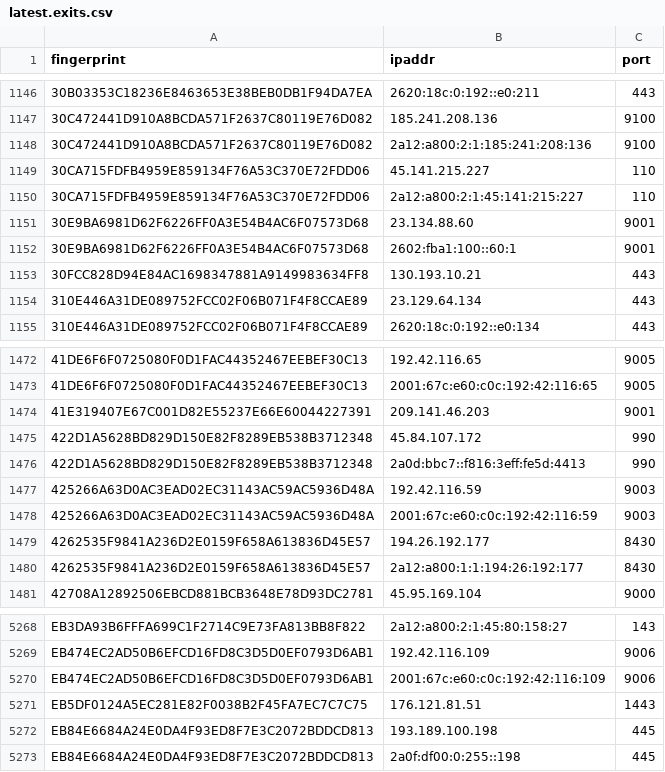
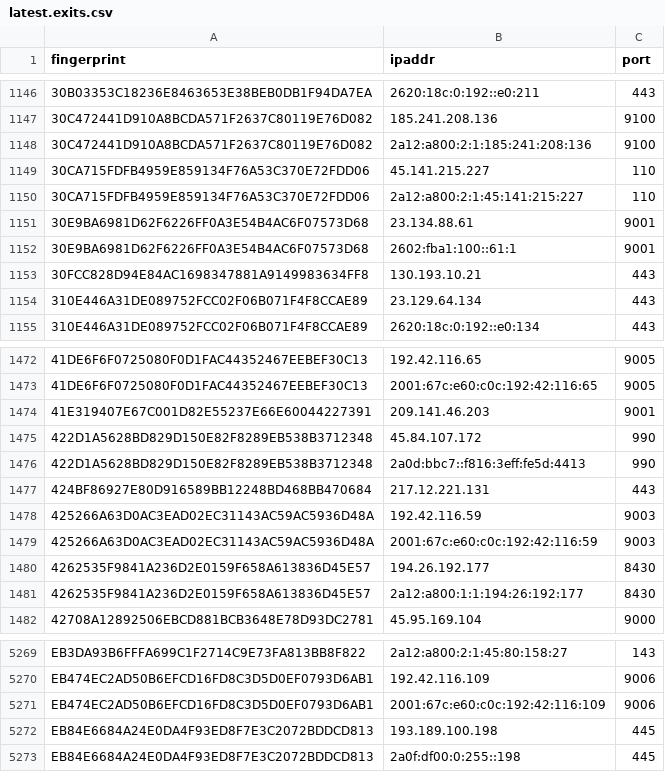
Before and after one commit to sec-js/tor-nodes, a CSV file: latest.exits.csv, drawn as a sheet; only a part is shown, gaps mark what is left out.

```diff
--- a/latest.exits.csv
+++ b/latest.exits.csv
@@ -1150,4 +1150,4 @@ fingerprint, ipaddr, port
 30CA715FDFB4959E859134F76A53C370E72FDD06, 2a12:a800:2:1:45:141:215:227, 110
-30E9BA6981D62F6226FF0A3E54B4AC6F07573D68, 23.134.88.60, 9001
-30E9BA6981D62F6226FF0A3E54B4AC6F07573D68, 2602:fba1:100::60:1, 9001
+30E9BA6981D62F6226FF0A3E54B4AC6F07573D68, 23.134.88.61, 9001
+30E9BA6981D62F6226FF0A3E54B4AC6F07573D68, 2602:fba1:100::61:1, 9001
 30FCC828D94E84AC1698347881A9149983634FF8, 130.193.10.21, 443
@@ -1476,2 +1476,3 @@ fingerprint, ipaddr, port
 422D1A5628BD829D150E82F8289EB538B3712348, 2a0d:bbc7::f816:3eff:fe5d:4413, 990
+424BF86927E80D916589BB12248BD468BB470684, 217.12.221.131, 443
 425266A63D0AC3EAD02EC31143AC59AC5936D48A, 192.42.116.59, 9003
@@ -5270,3 +5271,2 @@ EB474EC2AD50B6EFCD16FD8C3D5D0EF0793D6AB1, 192.42.116.109, 9006
 EB474EC2AD50B6EFCD16FD8C3D5D0EF0793D6AB1, 2001:67c:e60:c0c:192:42:116:109, 9006
-EB5DF0124A5EC281E82F0038B2F45FA7EC7C7C75, 176.121.81.51, 1443
 EB84E6684A24E0DA4F93ED8F7E3C2072BDDCD813, 193.189.100.198, 445
```
Also changed, not shown: latest.all.csv, latest.guards.csv.
